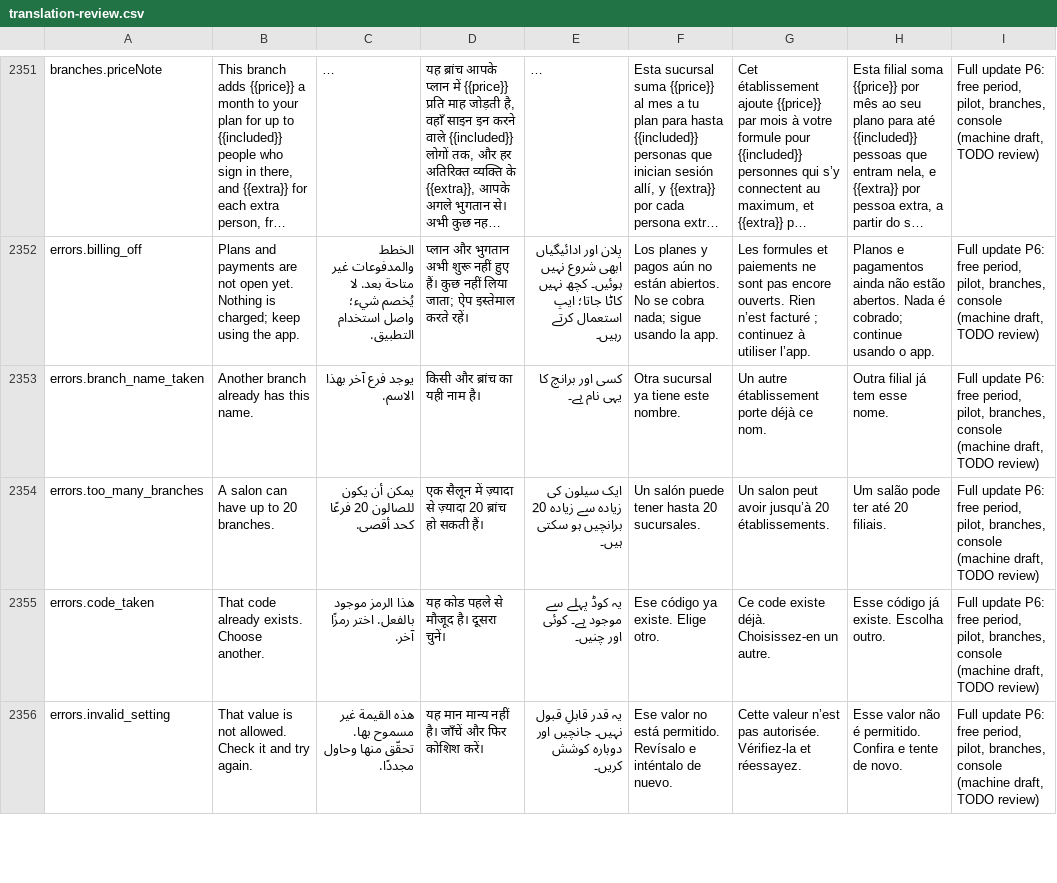
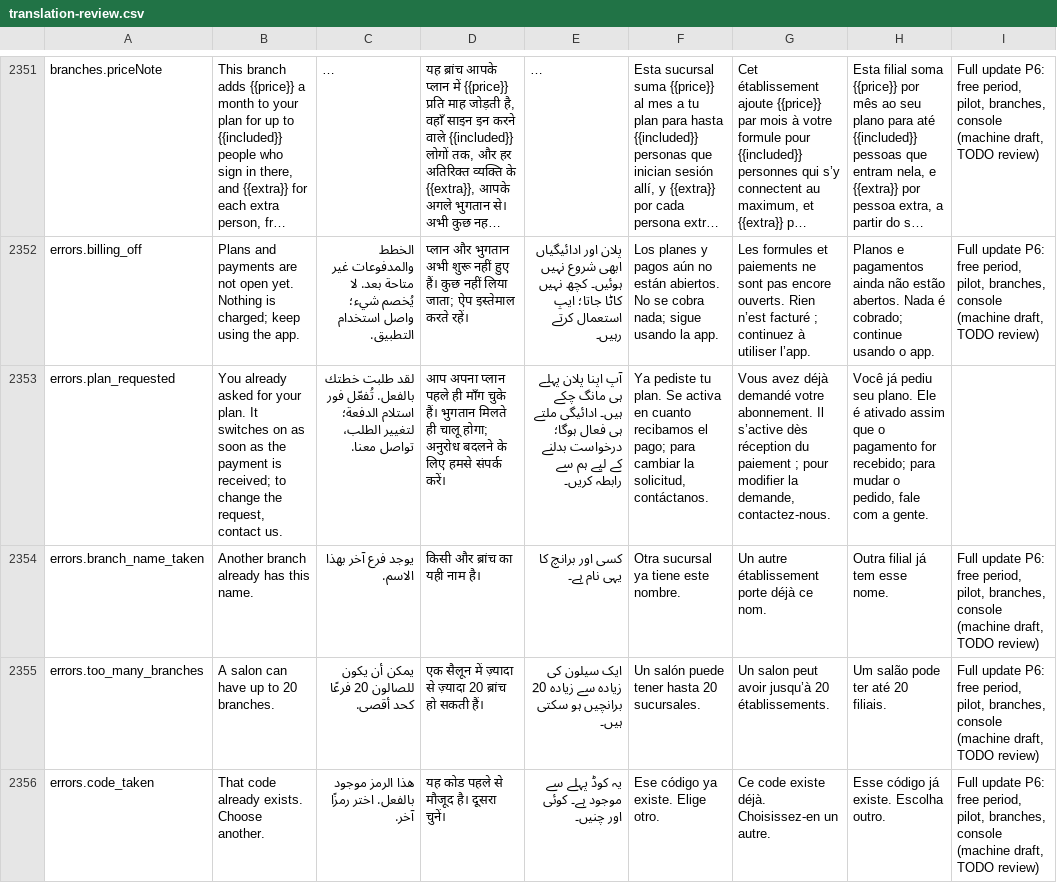
Before and after one commit to libertylightllc-ctrl/saloon, a CSV file: docs/translation-review.csv, drawn as a sheet; only a part is shown, gaps mark what is left out; the shorter side is filled out with more unchanged rows; long unchanged cells end in …; the diff names each change by its address in the sheet, - before the commit and + after, or states it on an @@ line.

```diff
--- a/docs/translation-review.csv
+++ b/docs/translation-review.csv
+row 2353: errors.plan_requested | You already asked for your plan. It switches on as soon as the payment is received; to change the request, contact us. | لقد طلبت خطتك بالفعل. تُفعّل فور استلام الدفعة؛ لتغيير الطلب، تواصل معنا. | आप अपना प्लान पहले ही माँग चुके हैं। भुगतान मिलते ही चालू होगा; अनुरोध बदलने के लिए हमसे संपर्क करें। | آپ اپنا پلان پہلے ہی مانگ چکے ہیں۔ ادائیگی ملتے ہی فعال ہوگا؛ درخواست بدلنے کے لیے ہم سے رابطہ کریں۔ | Ya pediste tu plan. Se activa en cuanto recibamos el pago; para cambiar la solicitud, contáctanos. | Vous avez déjà demandé votre abonnement. Il s’active dès réception du paiement ; pour modifier la demande, contactez-nous. | Você já pediu seu plano. Ele é ativado assim que o pagamento for recebido; para mudar o pedido, fale com a gente.
```
Also changed, not shown: 13 other files.
